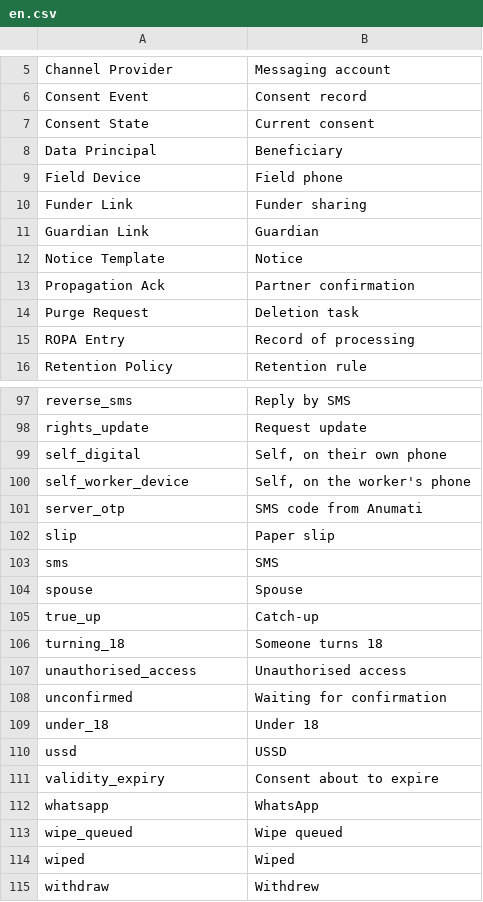
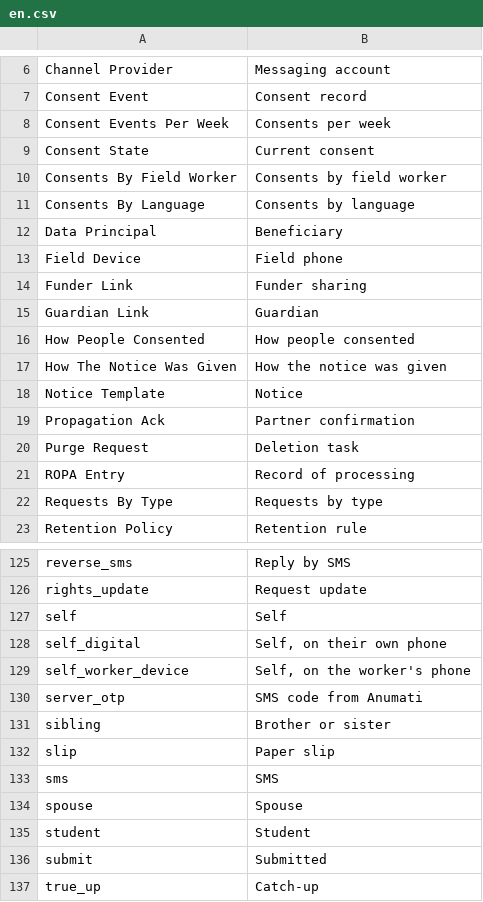
Before and after one commit to sunandan89/anumati, a CSV file: anumati/translations/en.csv, drawn as a sheet; only a part is shown, gaps mark what is left out; the shorter side is filled out with more unchanged rows; the diff covers the shown part only.

```diff
--- a/anumati/translations/en.csv
+++ b/anumati/translations/en.csv
@@ -6,3 +7,6 @@ Channel Provider,Messaging account
 Consent Event,Consent record
+Consent Events Per Week,Consents per week
 Consent State,Current consent
+Consents By Field Worker,Consents by field worker
+Consents By Language,Consents by language
 Data Principal,Beneficiary
@@ -11,2 +15,4 @@ Funder Link,Funder sharing
 Guardian Link,Guardian
+How People Consented,How people consented
+How The Notice Was Given,How the notice was given
 Notice Template,Notice
@@ -15,2 +21,3 @@ Purge Request,Deletion task
 ROPA Entry,Record of processing
+Requests By Type,Requests by type
 Retention Policy,Retention rule
@@ -98,2 +126,3 @@ reverse_sms,Reply by SMS
 rights_update,Request update
+self,Self
 self_digital,"Self, on their own phone"
@@ -101,2 +130,3 @@ self_worker_device,"Self, on the worker's phone"
 server_otp,SMS code from Anumati
+sibling,Brother or sister
 slip,Paper slip
@@ -104,2 +134,4 @@ sms,SMS
 spouse,Spouse
+student,Student
+submit,Submitted
 true_up,Catch-up
```
Also changed, not shown: 27 added rows elsewhere in this file, 50 other files.
